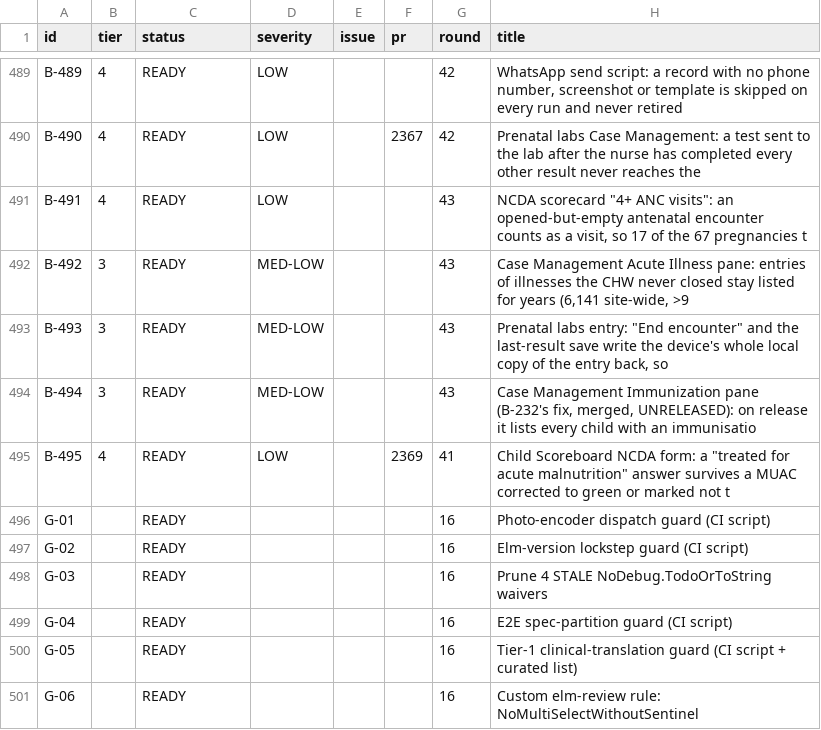
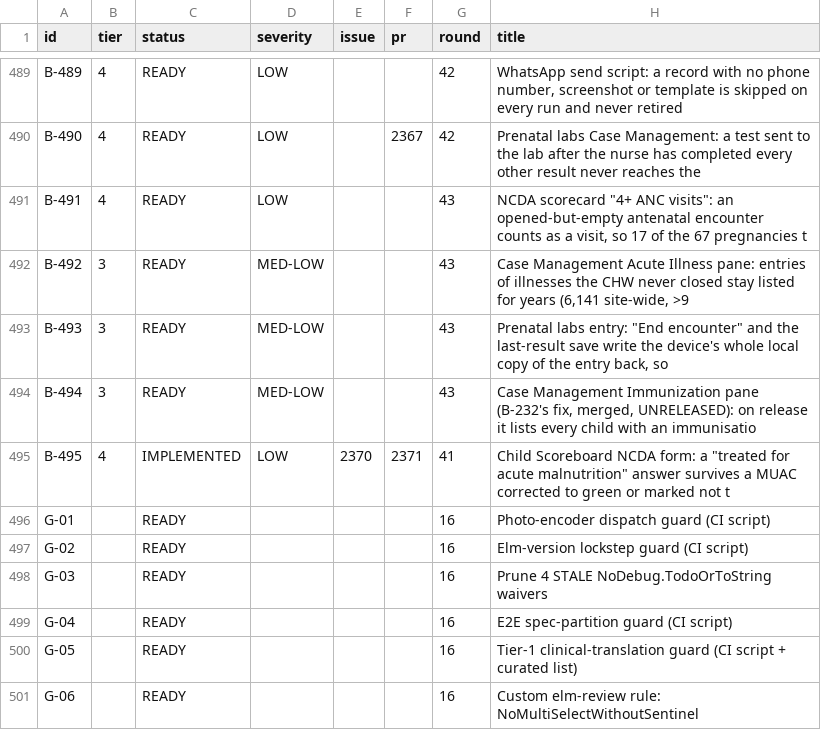
Before and after one commit to TIP-Global-Health/eheza-app, a TSV file: .claude/backlog/index.tsv, drawn as a sheet; only a part is shown, gaps mark what is left out.

```diff
--- a/.claude/backlog/index.tsv
+++ b/.claude/backlog/index.tsv
@@ -494,3 +494,3 @@ B-493	3	READY	MED-LOW			43	Prenatal labs entry: "End encounter" and the last-res
 B-494	3	READY	MED-LOW			43	Case Management Immunization pane (B-232's fix, merged, UNRELEASED): on release it lists every child with an immunisatio
-B-495	4	READY	LOW		2369	41	Child Scoreboard NCDA form: a "treated for acute malnutrition" answer survives a MUAC corrected to green or marked not t
+B-495	4	IMPLEMENTED	LOW	2370	2371	41	Child Scoreboard NCDA form: a "treated for acute malnutrition" answer survives a MUAC corrected to green or marked not t
 G-01		READY				16	Photo-encoder dispatch guard (CI script)
```
Also changed, not shown: 2 other files.
